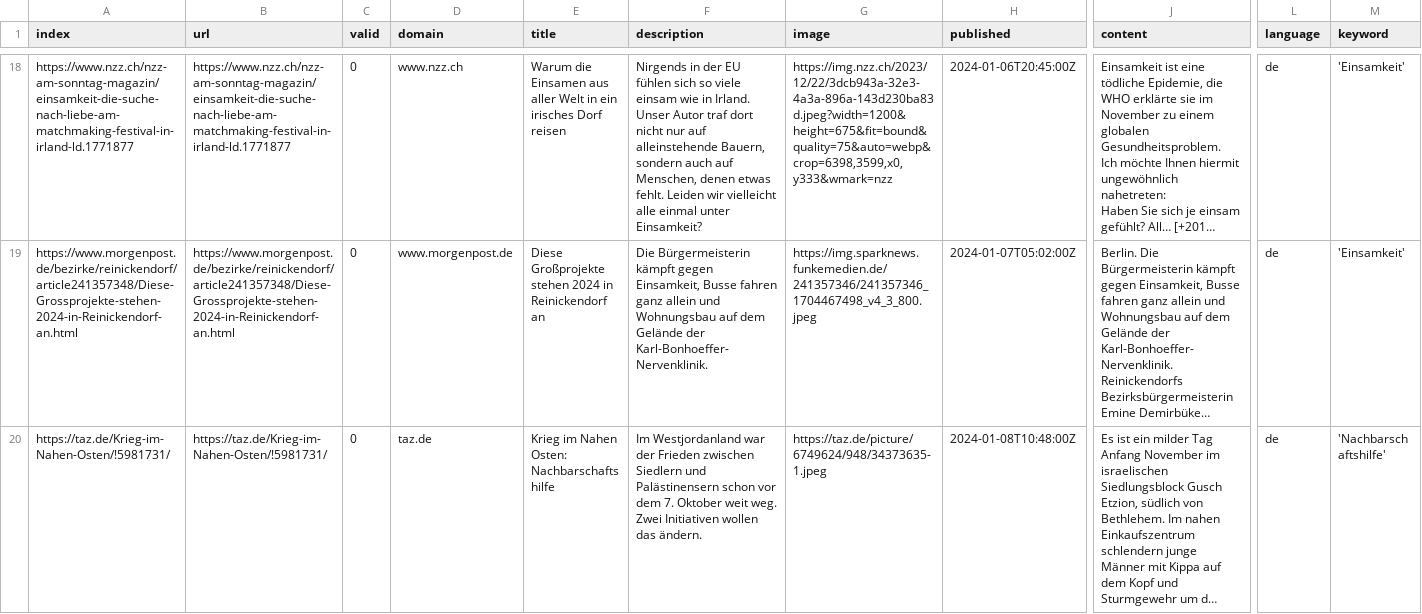
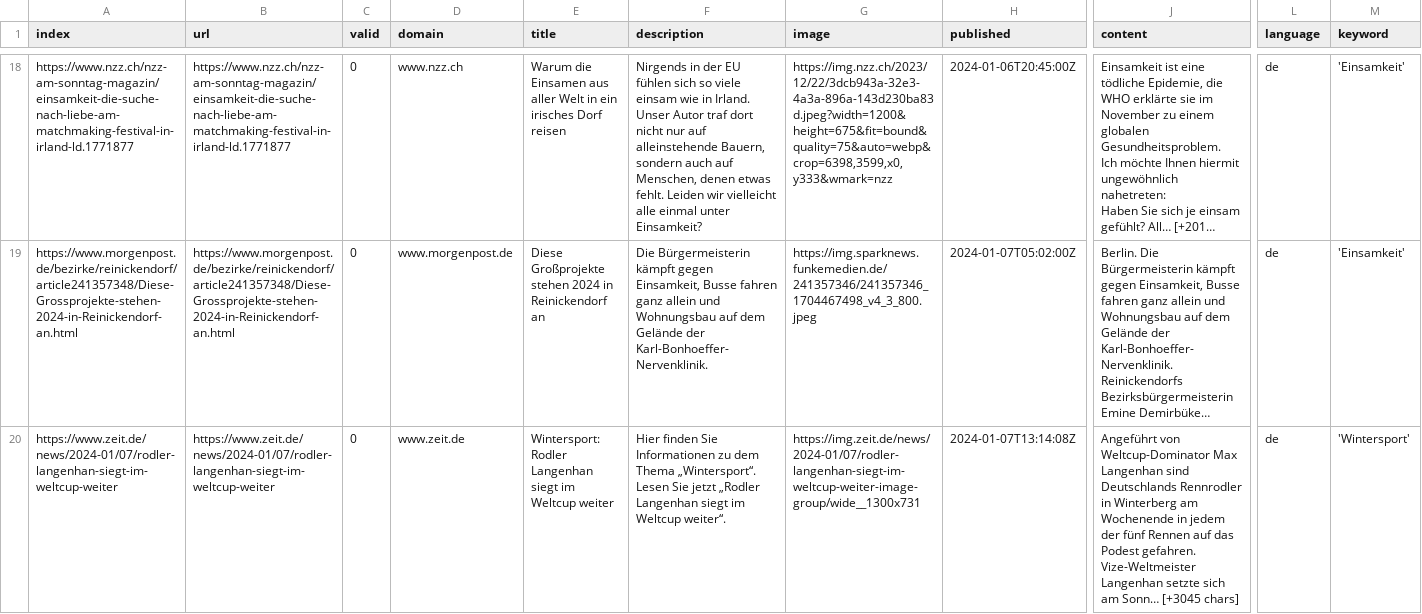
Before and after one commit to hb219-news/winterIsComing2, a CSV file: csv/news_2024_01.csv, drawn as a sheet; only a part is shown, gaps mark what is left out; the shorter side is filled out with more unchanged rows; long unchanged cells end in …; rows hold the shown columns only; the diff covers the shown part only; the diff names each change by its address in the sheet, - before the commit and + after, or states it on an @@ line.

```diff
--- a/csv/news_2024_01.csv
+++ b/csv/news_2024_01.csv
+row 20: https://www.zeit.de/news/2024-01/07/rodler-langenhan-siegt-im-weltcup-weiter | https://www.zeit.de/news/2024-01/07/rodler-langenhan-siegt-im-weltcup-weiter | 0 | www.zeit.de | Wintersport: Rodler Langenhan siegt im Weltcup weiter | Hier finden Sie Informationen zu dem Thema „Wintersport“. Lesen Sie jetzt „Rodler Langenhan siegt im Weltcup weiter“. | https://img.zeit.de/news/2024-01/07/rodler-langenhan-siegt-im-weltcup-weiter-image-group/wide__1300x731 | 2024-01-07T13:14:08Z | Angeführt von Weltcup-Dominator Max Langenhan sind Deutschlands Rennrodler in Winterberg am Wochenende in jedem der fünf Rennen auf das Podest gefahren. Vize-Weltmeister Langenhan setzte sich am Sonn… [+3045 chars] | de | 'Wintersport'
```
Also changed, not shown: 1 added row elsewhere in this file, csv/news_2023_12.csv, keywords.csv.
